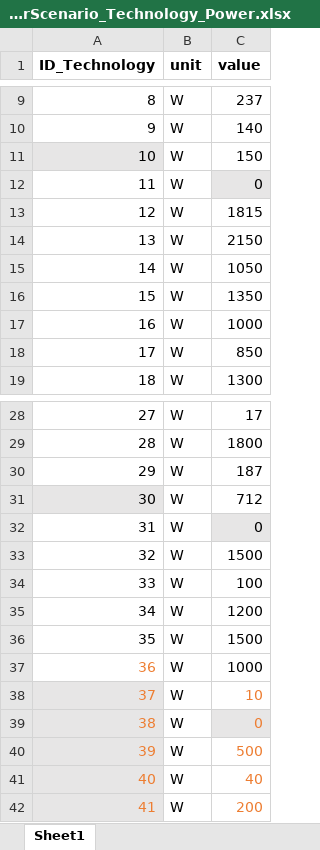
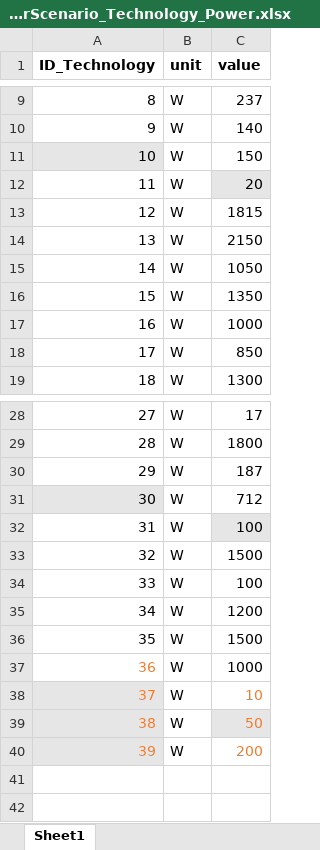
Before and after one commit to H2020-newTRENDs/FLEX, an Excel workbook: data/input_behavior/BehaviorScenario_Technology_Power.xlsx, sheet Sheet1, drawn as a sheet; only a part is shown, gaps mark what is left out; values as stored, in another font and other column widths than the file's, no borders; removed rows and columns are numbered as before the commit, all else as after; the diff names each change by its address in the sheet, - before the commit and + after, or states it on an @@ line.

```diff
--- a/data/input_behavior/BehaviorScenario_Technology_Power.xlsx (sheet Sheet1)
+++ b/data/input_behavior/BehaviorScenario_Technology_Power.xlsx (sheet Sheet1)
-C12 (value): 0
+C12 (value): 20
-row 32: 31 | W | 0
+row 32: 31 | W | 100
-C39 (value): 0
+C39 (value): 50
-row 40: 39 | W | 500
-row 41: 40 | W | 40
@@ column A (ID_Technology) renumbered from row 40 down @@
```
Also changed, not shown: data/input_behavior/BehaviorScenario_Activity_Location.xlsx, data/input_behavior/BehaviorScenario_Info_Location.xlsx, 8 other files.
